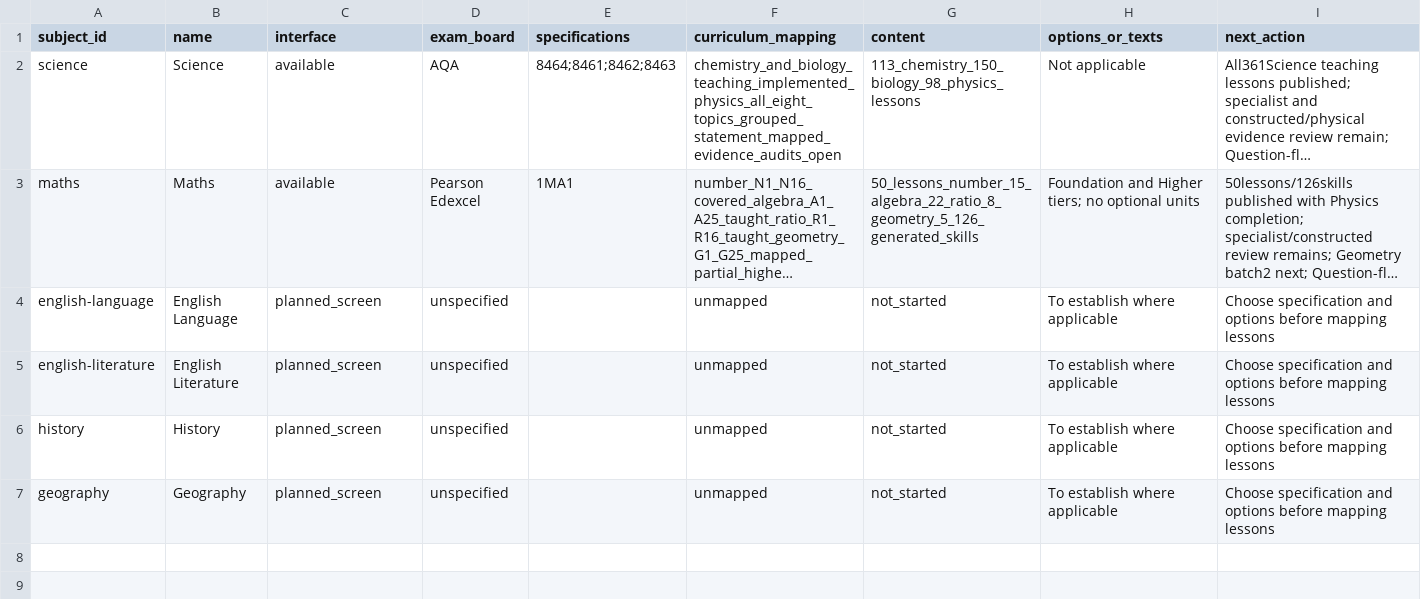
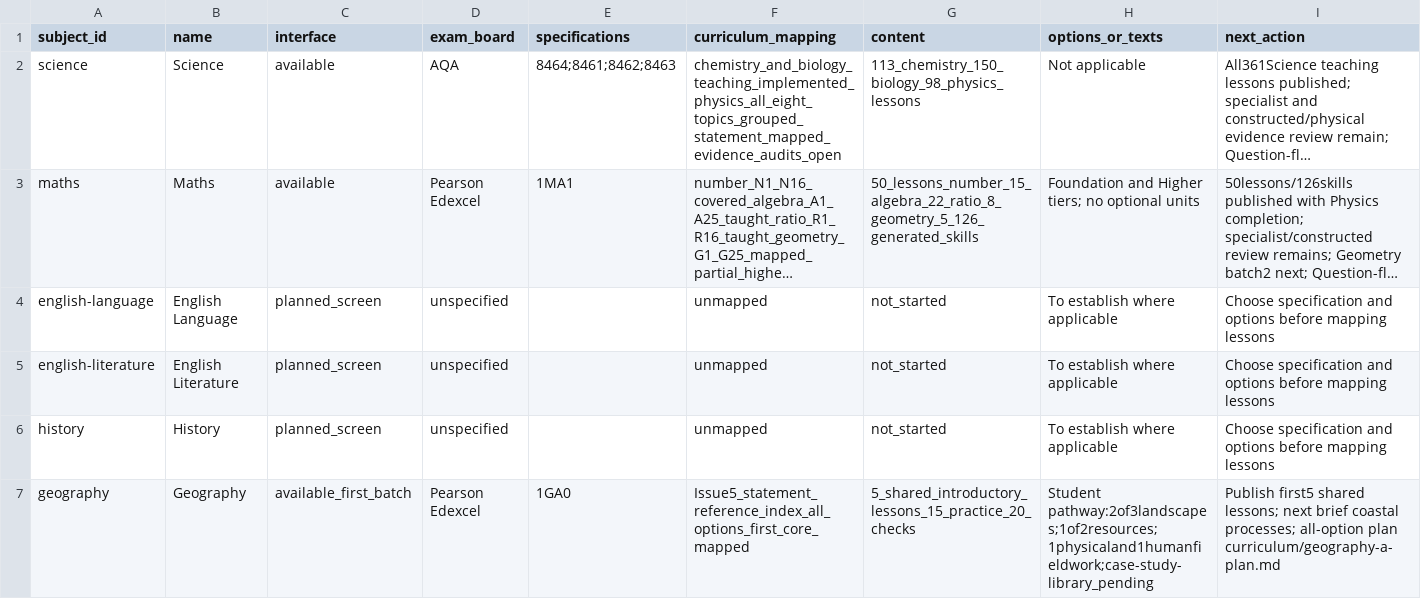
Before and after one commit to adamscourfield/crashcourse, a CSV file: curriculum/subject-register.csv, drawn as a sheet; long unchanged cells end in ….

Commit message:
Add Edexcel Geography A pathways, roadmap and five shared landscape lessons

```diff
--- a/curriculum/subject-register.csv
+++ b/curriculum/subject-register.csv
@@ -6,2 +6,2 @@ english-literature,English Literature,planned_screen,unspecified,,unmapped,not_s
 history,History,planned_screen,unspecified,,unmapped,not_started,To establish where applicable,Choose specification and options before mapping lessons
-geography,Geography,planned_screen,unspecified,,unmapped,not_started,To establish where applicable,Choose specification and options before mapping lessons
+geography,Geography,available_first_batch,Pearson Edexcel,1GA0,Issue5_statement_reference_index_all_options_first_core_mapped,5_shared_introductory_lessons_15_practice_20_checks,Student pathway:2of3landscapes;1of2resources;1physicaland1humanfieldwork;case-study-library_pending,Publish first5 shared lessons; next brief coastal processes; all-option plan curriculum/geography-a-plan.md
```
Also changed, not shown: 30 other files.
